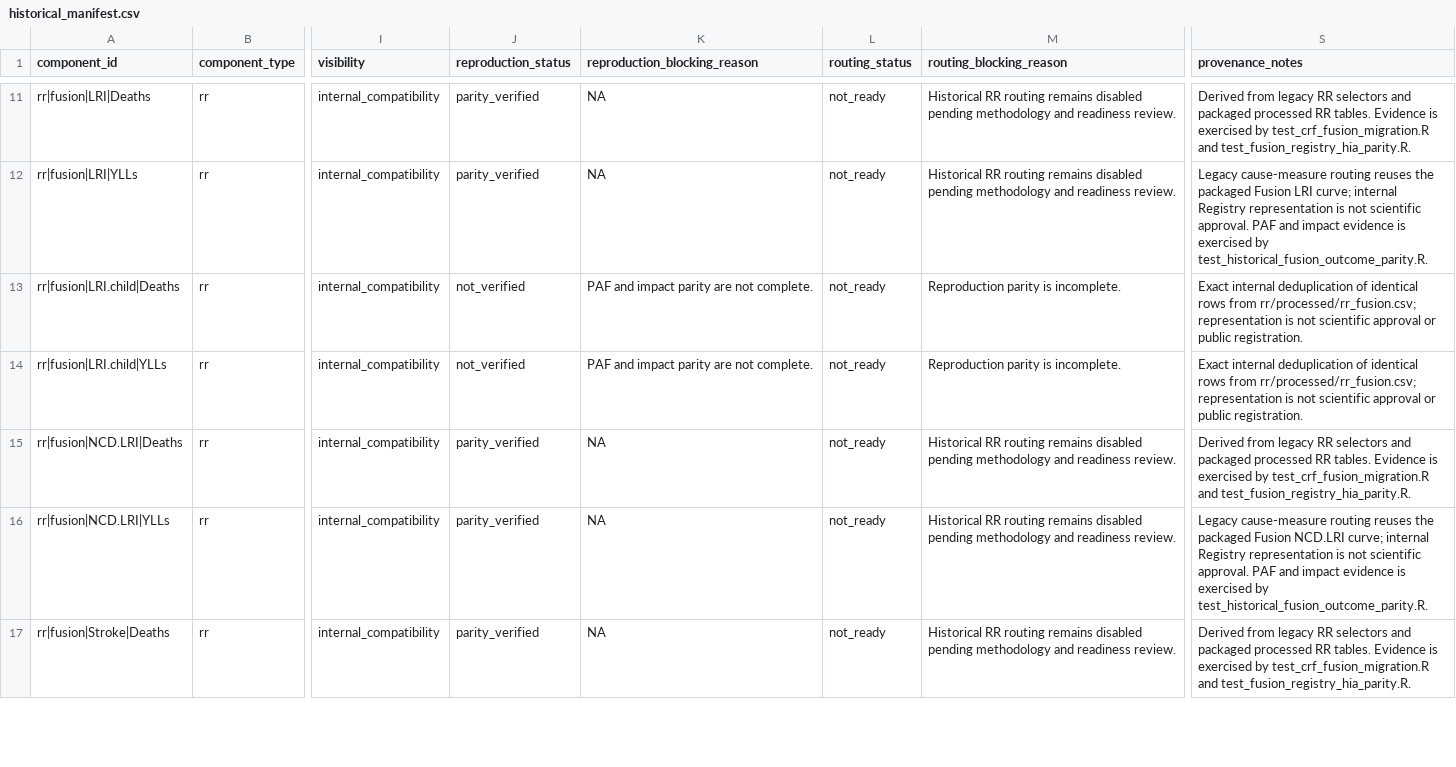
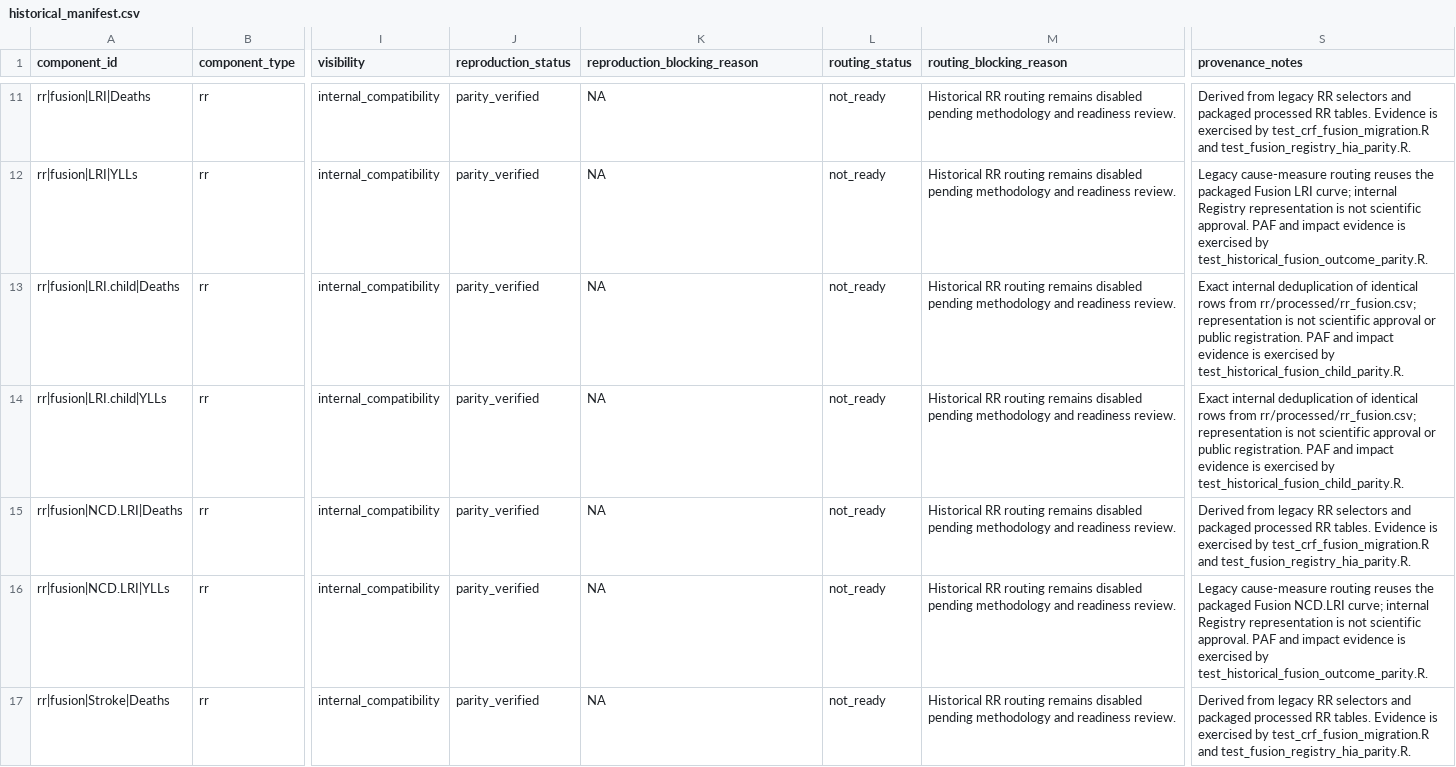
Before and after one commit to energyandcleanair/creahia, a CSV file: inst/extdata/rr/compatibility/historical_manifest.csv, drawn as a sheet; only a part is shown, gaps mark what is left out; the diff names each change by its address in the sheet, - before the commit and + after, or states it on an @@ line.

Commit message:
test: verify Fusion child LRI historical parity

```diff
--- a/inst/extdata/rr/compatibility/historical_manifest.csv
+++ b/inst/extdata/rr/compatibility/historical_manifest.csv
-J13:J14 (reproduction_status): not_verified
+J13:J14 (reproduction_status): parity_verified
-K13:K14 (reproduction_blocking_reason): PAF and impact parity are not complete.
+K13:K14 (reproduction_blocking_reason): NA
-M13:M14 (routing_blocking_reason): Reproduction parity is incomplete.
+M13:M14 (routing_blocking_reason): Historical RR routing remains disabled pending methodology and readiness review.
-S13:S14 (provenance_notes): …public registration.
+S13:S14 (provenance_notes): …public registration. PAF and impact evidence is exercised by test_historical_fusion_child_parity.R.
```
Also changed, not shown: inst/extdata/rr/compatibility/historical_registry.csv, 3 other files.
